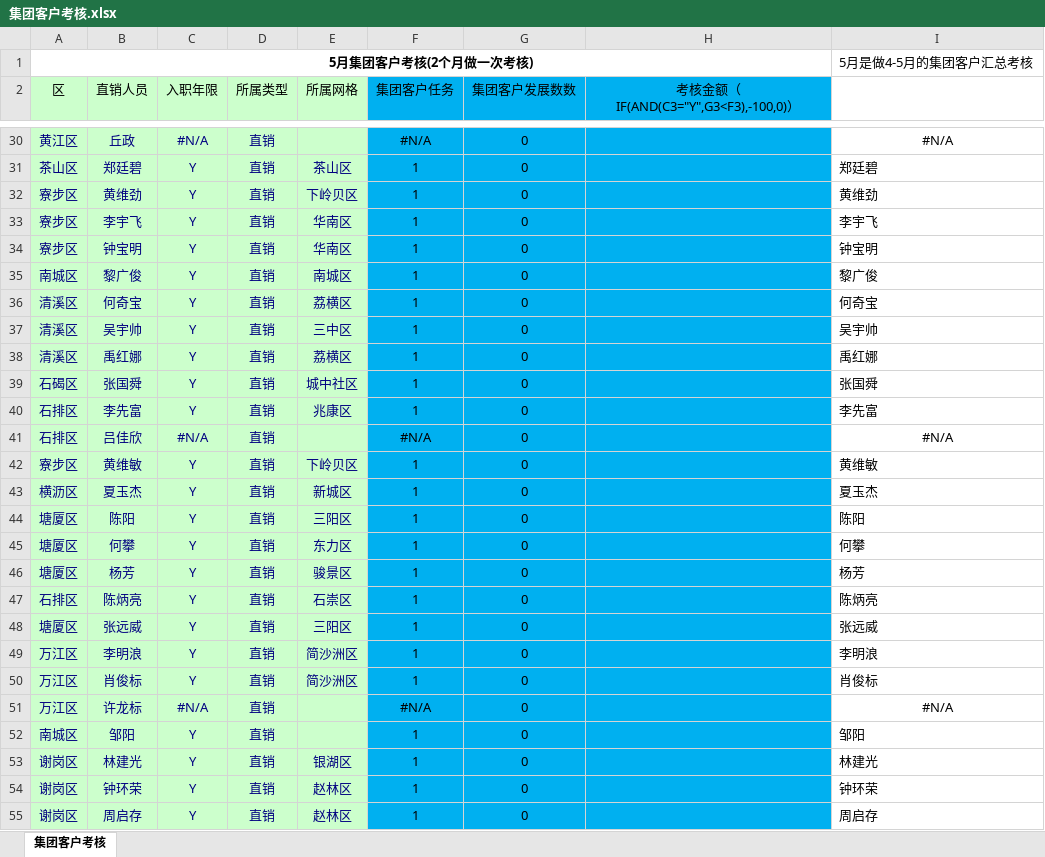
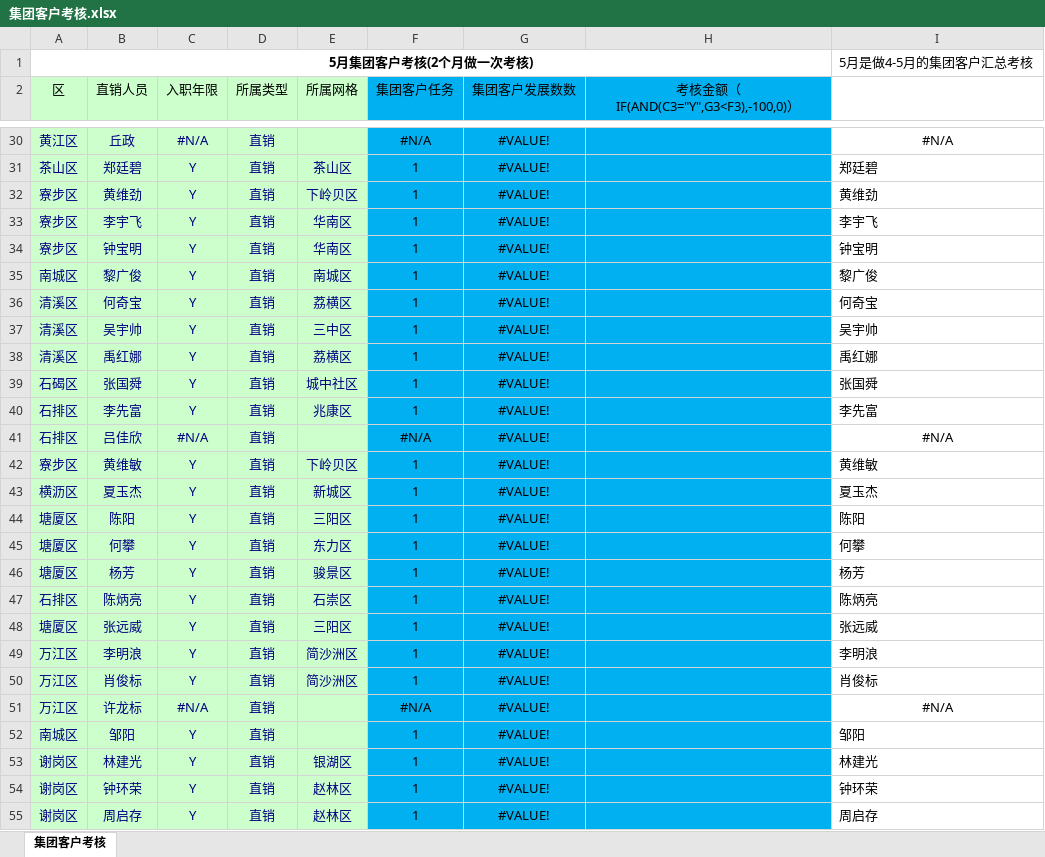
Before and after one commit to zdzergOrganization/TieTong, an Excel workbook: src/main/webapp/download/集团客户考核.xlsx, sheet 集团客户考核, drawn as a sheet; only a part is shown, gaps mark what is left out; values as stored, in another font and other column widths than the file's, no borders; the diff covers the shown part only; the diff names each change by its address in the sheet, - before the commit and + after, or states it on an @@ line.

```diff
--- a/src/main/webapp/download/集团客户考核.xlsx (sheet 集团客户考核)
+++ b/src/main/webapp/download/集团客户考核.xlsx (sheet 集团客户考核)
-G30:G55 (集团客户发展数数): 0
+G30:G55 (集团客户发展数数): #VALUE!
```
Also changed, not shown: 83 edited cells and cell formats elsewhere in this sheet, hidden cells, src/main/webapp/download/人员基础信息.xlsx, 4 other files.
